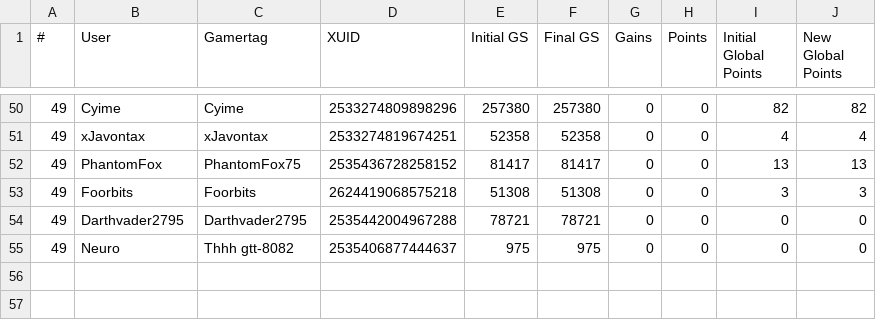
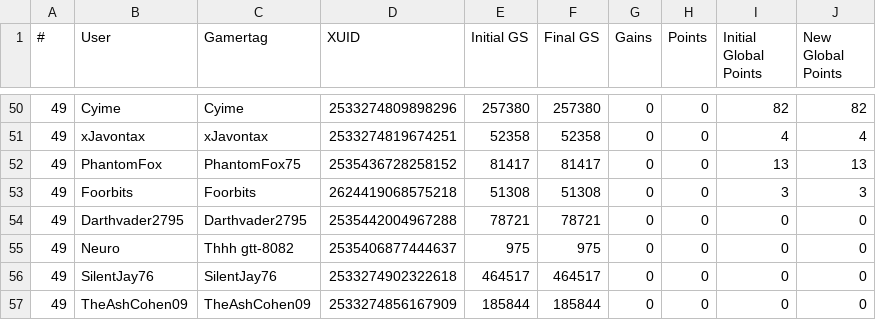
Before and after one commit to nullicw/xboxera-leaderboard, a CSV file: docs/scores/2023-10/month.csv, drawn as a sheet; only a part is shown, gaps mark what is left out.

Commit message:
data: monthly game and new users

```diff
--- a/docs/scores/2023-10/month.csv
+++ b/docs/scores/2023-10/month.csv
@@ -55 +55,3 @@
 49;Neuro;Thhh gtt-8082;2535406877444637;975;975;0;0;0;0
+49;SilentJay76;SilentJay76;2533274902322618;464517;464517;0;0;0;0
+49;TheAshCohen09;TheAshCohen09;2533274856167909;185844;185844;0;0;0;0
```
Also changed, not shown: 1 other file.
